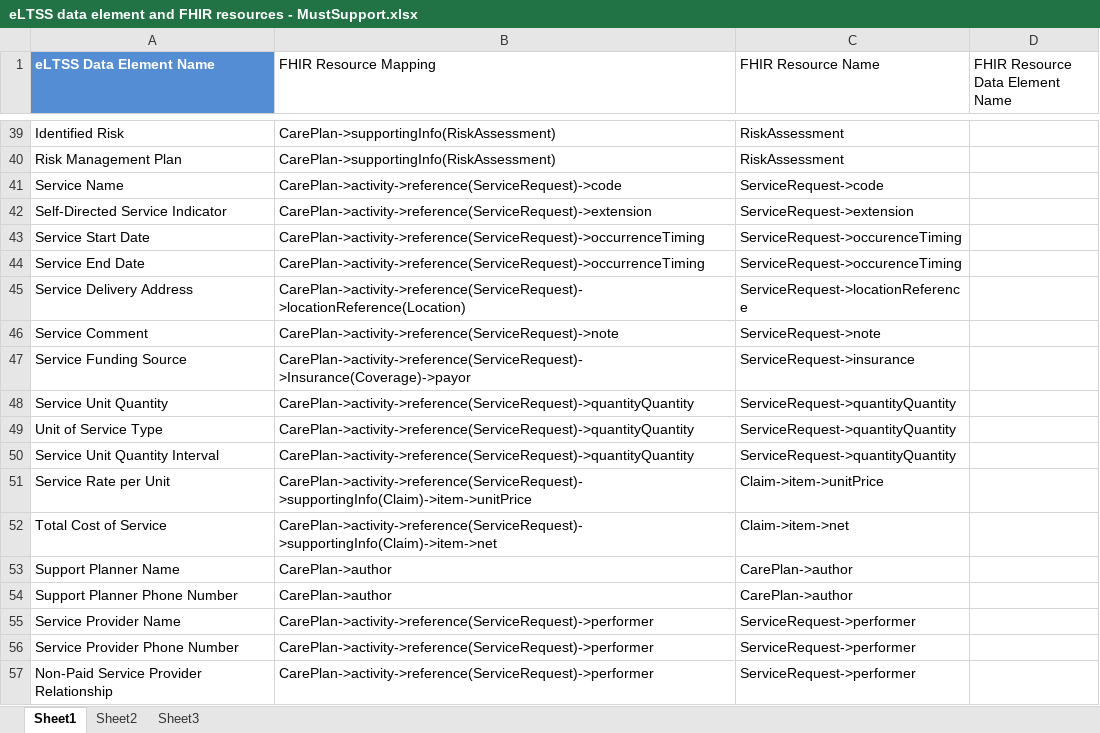
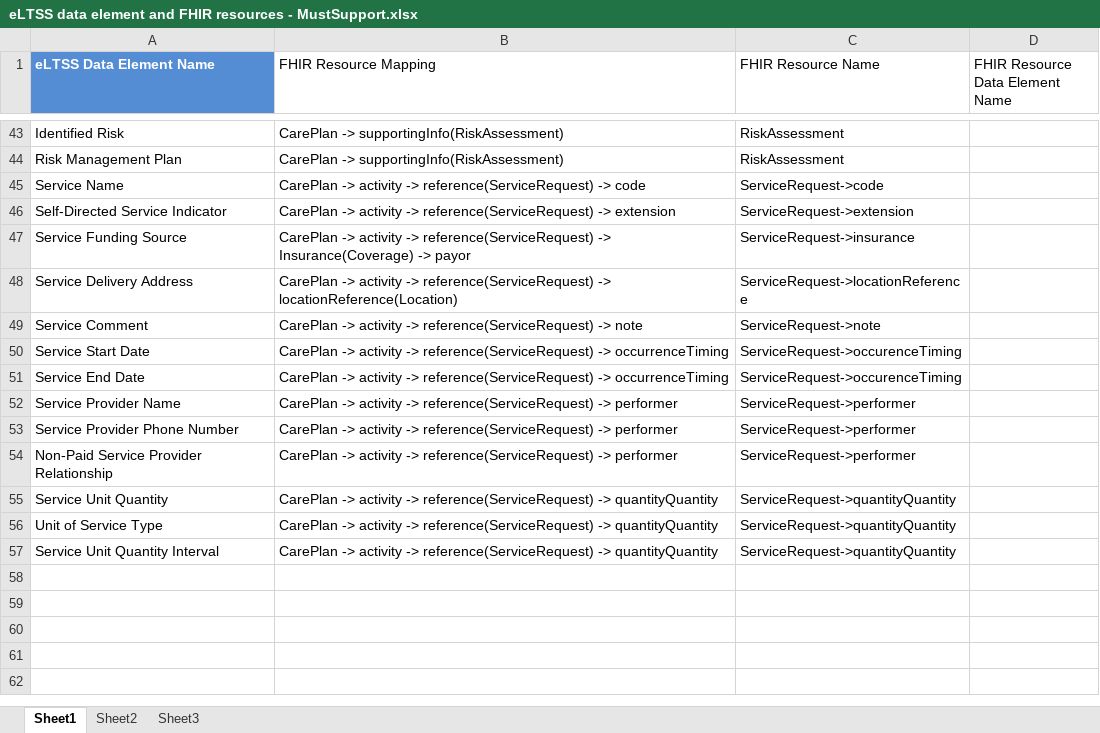
Before and after one commit to HL7/eLTSS, an Excel workbook: eLTSS data element and FHIR resources - MustSupport.xlsx, sheet Sheet1, drawn as a sheet; only a part is shown, gaps mark what is left out; values as stored, in another font and other column widths than the file's, no borders; removed rows and columns are numbered as before the commit, all else as after; the diff covers the shown part only; the diff names each change by its address in the sheet, - before the commit and + after, or states it on an @@ line.

```diff
--- a/eLTSS data element and FHIR resources - MustSupport.xlsx (sheet Sheet1)
+++ b/eLTSS data element and FHIR resources - MustSupport.xlsx (sheet Sheet1)
-B43:B44 (FHIR Resource Mapping): CarePlan->supportingInfo(RiskAssessment)
+B43:B44 (FHIR Resource Mapping): CarePlan -> supportingInfo(RiskAssessment)
-B45 (FHIR Resource Mapping): CarePlan->activity->reference(ServiceRequest)->code
+B45 (FHIR Resource Mapping): CarePlan -> activity -> reference(ServiceRequest) -> code
-B46 (FHIR Resource Mapping): CarePlan->activity->reference(ServiceRequest)->extension
+B46 (FHIR Resource Mapping): CarePlan -> activity -> reference(ServiceRequest) -> extension
+row 47: Service Funding Source | CarePlan -> activity -> reference(ServiceRequest) -> Insurance(Coverage) -> payor | ServiceRequest->insurance
+row 48: Service Delivery Address | CarePlan -> activity -> reference(ServiceRequest) -> locationReference(Location) | ServiceRequest->locationReference
+row 49: Service Comment | CarePlan -> activity -> reference(ServiceRequest) -> note | ServiceRequest->note
-B50:B51 (FHIR Resource Mapping): CarePlan->activity->reference(ServiceRequest)->occurrenceTiming
+B50:B51 (FHIR Resource Mapping): CarePlan -> activity -> reference(ServiceRequest) -> occurrenceTiming
-row 45: Service Delivery Address | CarePlan->activity->reference(ServiceRequest)->locationReference(Location) | ServiceRequest->locationReference
-row 46: Service Comment | CarePlan->activity->reference(ServiceRequest)->note | ServiceRequest->note
-row 47: Service Funding Source | CarePlan->activity->reference(ServiceRequest)->Insurance(Coverage)->payor | ServiceRequest->insurance
+row 52: Service Provider Name | CarePlan -> activity -> reference(ServiceRequest) -> performer | ServiceRequest->performer
+row 53: Service Provider Phone Number | CarePlan -> activity -> reference(ServiceRequest) -> performer | ServiceRequest->performer
+row 54: Non-Paid Service Provider Relationship | CarePlan -> activity -> reference(ServiceRequest) -> performer | ServiceRequest->performer
-B55:B57 (FHIR Resource Mapping): CarePlan->activity->reference(ServiceRequest)->quantityQuantity
+B55:B57 (FHIR Resource Mapping): CarePlan -> activity -> reference(ServiceRequest) -> quantityQuantity
-row 51: Service Rate per Unit | CarePlan->activity->reference(ServiceRequest)->supportingInfo(Claim)->item->unitPrice | Claim->item->unitPrice
-row 52: Total Cost of Service | CarePlan->activity->reference(ServiceRequest)->supportingInfo(Claim)->item->net | Claim->item->net
-row 53: Support Planner Name | CarePlan->author | CarePlan->author
-row 54: Support Planner Phone Number | CarePlan->author | CarePlan->author
-row 55: Service Provider Name | CarePlan->activity->reference(ServiceRequest)->performer | ServiceRequest->performer
-row 56: Service Provider Phone Number | CarePlan->activity->reference(ServiceRequest)->performer | ServiceRequest->performer
-row 57: Non-Paid Service Provider Relationship | CarePlan->activity->reference(ServiceRequest)->performer | ServiceRequest->performer
```
Also changed, not shown: 27 added rows, 23 removed rows and 13 edited cells elsewhere in this sheet, eLTSS to FHIR R4 element mapping_2019-01-29_simplified.xlsx, 7 other files.
